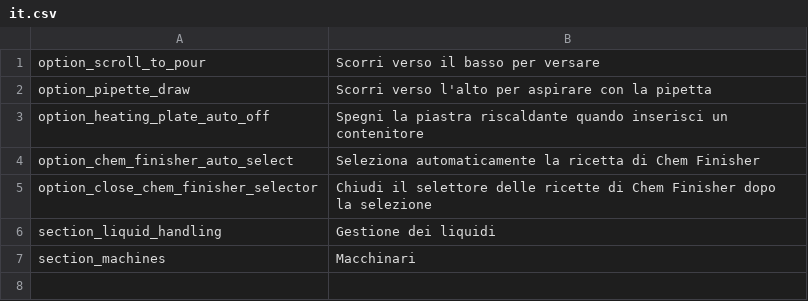
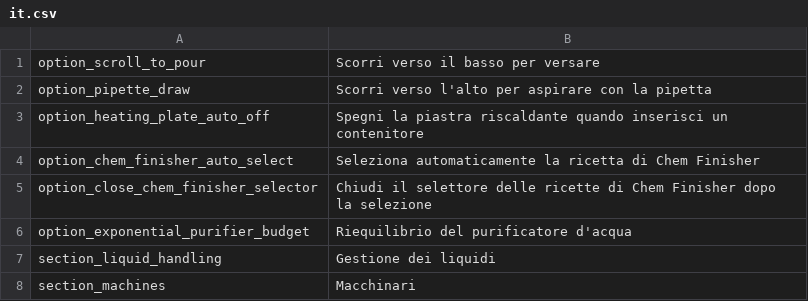
Before and after one commit to SimDing/chemqol, a CSV file: Localization/it.csv, drawn as a sheet; the diff names each change by its address in the sheet, - before the commit and + after, or states it on an @@ line.

```diff
--- a/Localization/it.csv
+++ b/Localization/it.csv
+row 6: option_exponential_purifier_budget | Riequilibrio del purificatore d'acqua
```
Also changed, not shown: Localization/es.csv, Localization/fr.csv, 13 other files.
